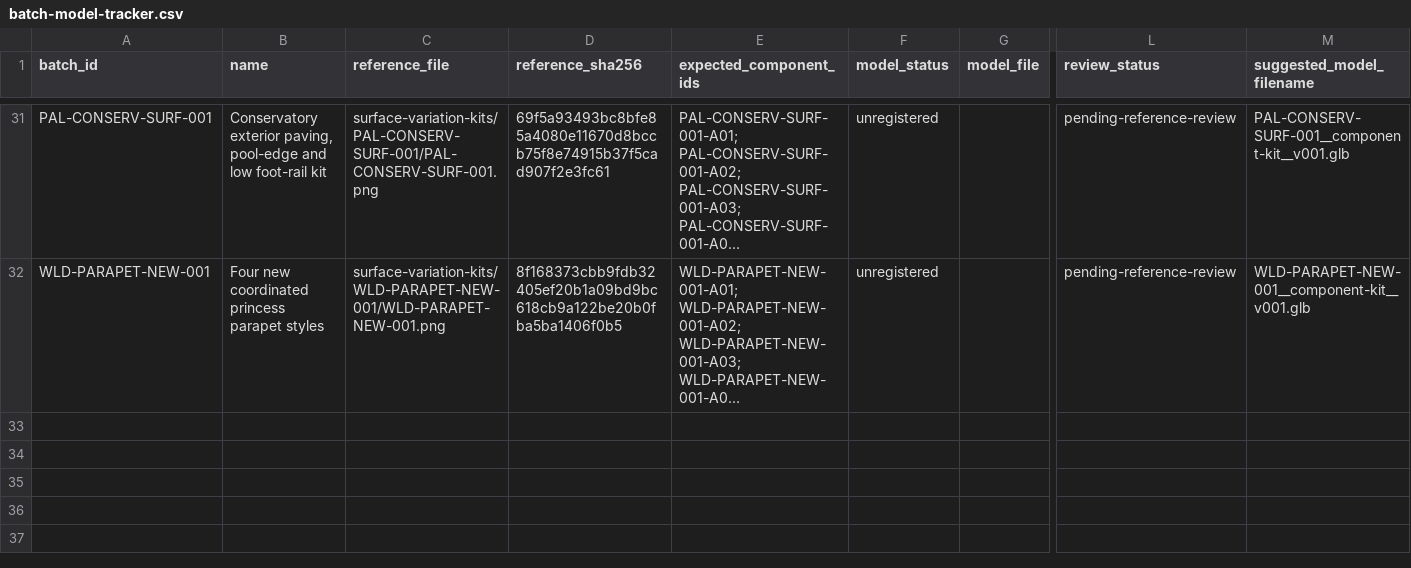
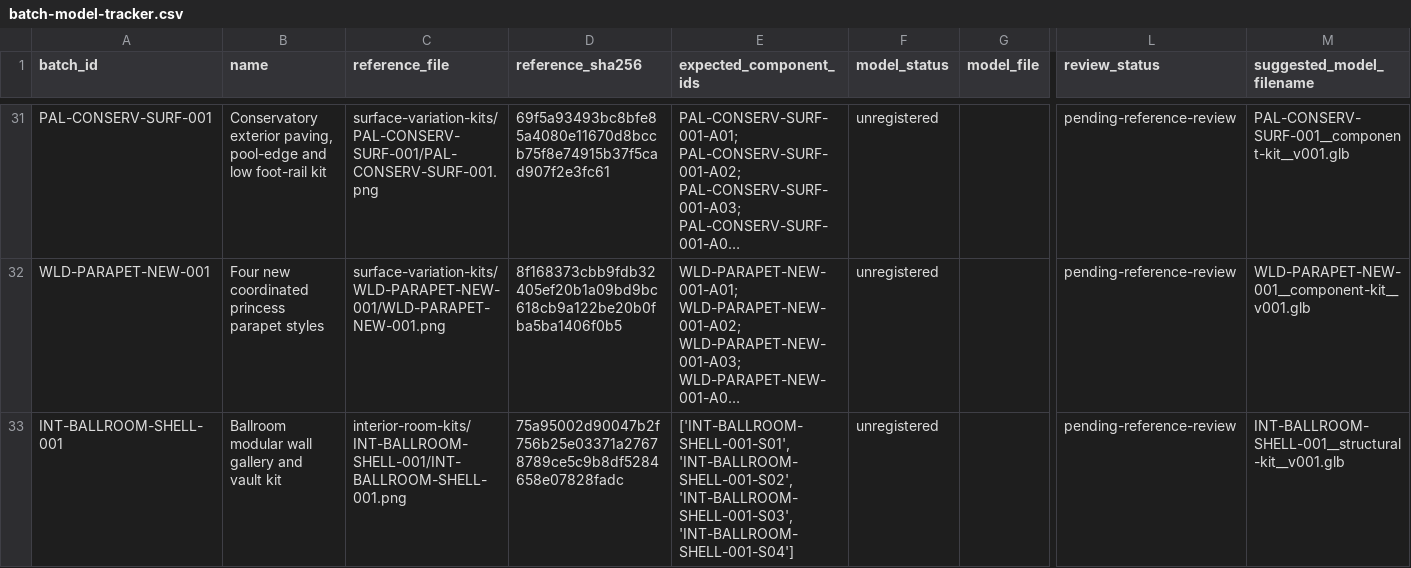
Before and after one commit to azim12086atmes-s/birthday-castle, a CSV file: docs/asset-image-library/batch-model-tracker.csv, drawn as a sheet; only a part is shown, gaps mark what is left out; long unchanged cells end in …; rows hold the shown columns only; the diff names each change by its address in the sheet, - before the commit and + after, or states it on an @@ line.

```diff
--- a/docs/asset-image-library/batch-model-tracker.csv
+++ b/docs/asset-image-library/batch-model-tracker.csv
+row 33: INT-BALLROOM-SHELL-001 | Ballroom modular wall gallery and vault kit | interior-room-kits/INT-BALLROOM-SHELL-001/INT-BALLROOM-SHELL-001.png | 75a95002d90047b2f756b25e03371a27678789ce5c9b8df5284658e07828fadc | ['INT-BALLROOM-SHELL-001-S01', 'INT-BALLROOM-SHELL-001-S02', 'INT-BALLROOM-SHELL-001-S03', 'INT-BALLROOM-SHELL-001-S04'] | unregistered |  | pending-reference-review | INT-BALLROOM-SHELL-001__structural-kit__v001.glb
```
Also changed, not shown: docs/asset-image-library/image-labels.csv, 35 other files.
